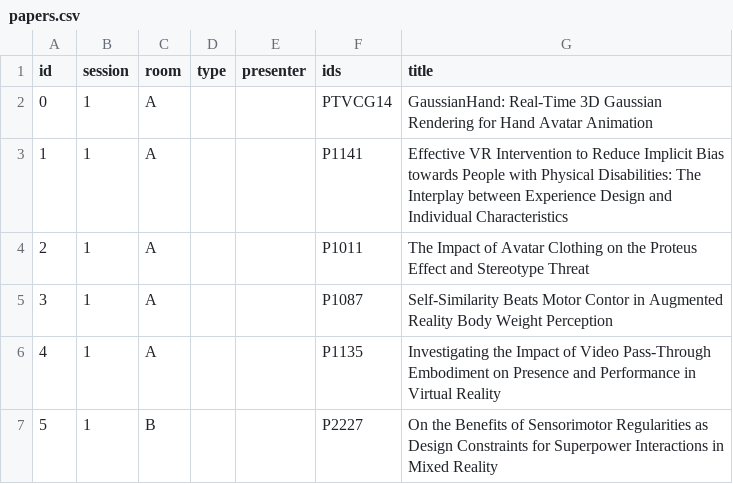
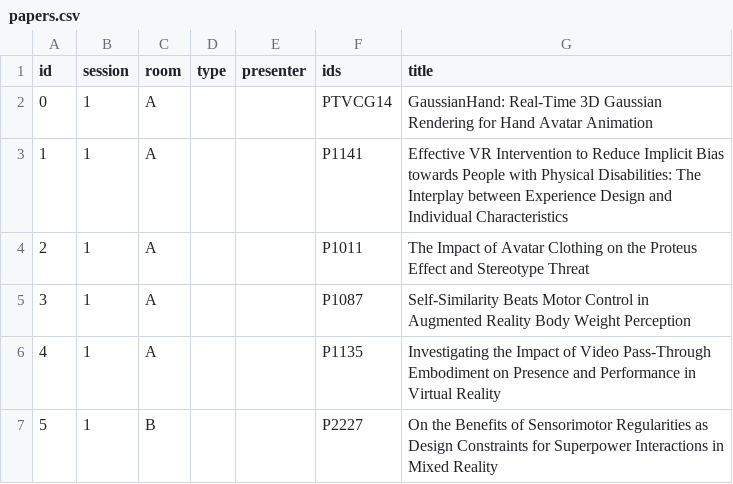
Before and after one commit to ieeevr/2026, a CSV file: _data/papers.csv, drawn as a sheet; only a part is shown.

Commit message:
Update papers.csv

```diff
--- a/_data/papers.csv
+++ b/_data/papers.csv
@@ -4,3 +4,3 @@ id,session,room,type,presenter,ids,title
 2,1,A, , ,P1011, The Impact of Avatar Clothing on the Proteus Effect and Stereotype Threat
-3,1,A, , ,P1087, Self-Similarity Beats Motor Contor in Augmented Reality Body Weight Perception
+3,1,A, , ,P1087, Self-Similarity Beats Motor Control in Augmented Reality Body Weight Perception
 4,1,A, , ,P1135, Investigating the Impact of Video Pass-Through Embodiment on Presence and Performance in Virtual Reality
```
